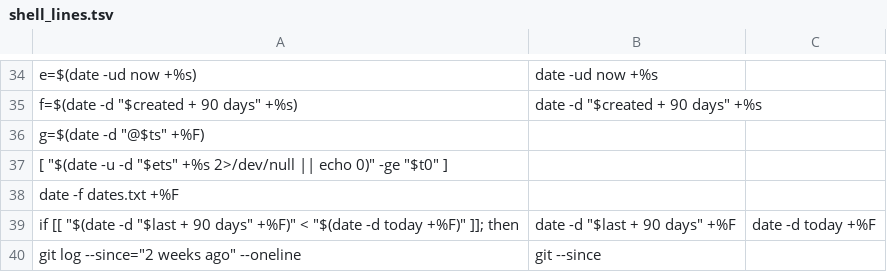
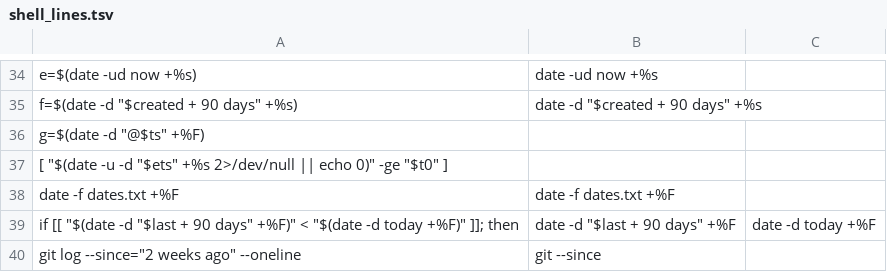
Before and after one commit to tbvjvsladla/easy_vllm_simulator, a TSV file: .claude/rust/py-boundary-guard/checks/data/verdict_clock/shell_lines.tsv, drawn as a sheet; only a part is shown, gaps mark what is left out; the diff covers the shown part only.

```diff
--- a/.claude/rust/py-boundary-guard/checks/data/verdict_clock/shell_lines.tsv
+++ b/.claude/rust/py-boundary-guard/checks/data/verdict_clock/shell_lines.tsv
@@ -37,3 +37,3 @@ g=$(date -d "@$ts" +%F)
 [ "$(date -u -d "$ets" +%s 2>/dev/null || echo 0)" -ge "$t0" ]
-date -f dates.txt +%F
+date -f dates.txt +%F	date -f dates.txt +%F
 if [[ "$(date -d "$last + 90 days" +%F)" < "$(date -d today +%F)" ]]; then	date -d "$last + 90 days" +%F	date -d today +%F
```
Also changed, not shown: 94 added rows elsewhere in this file, .claude/rust/py-boundary-guard/checks/data/verdict_clock/expected.tsv, 10 other files.
